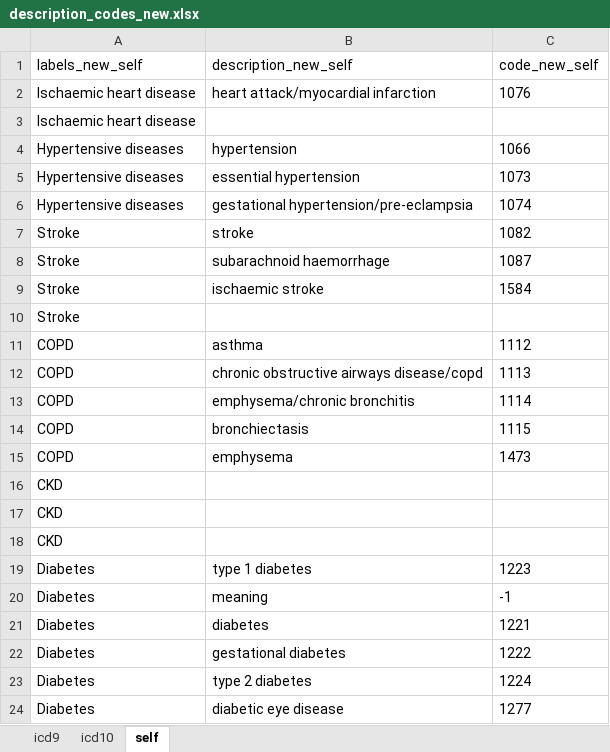
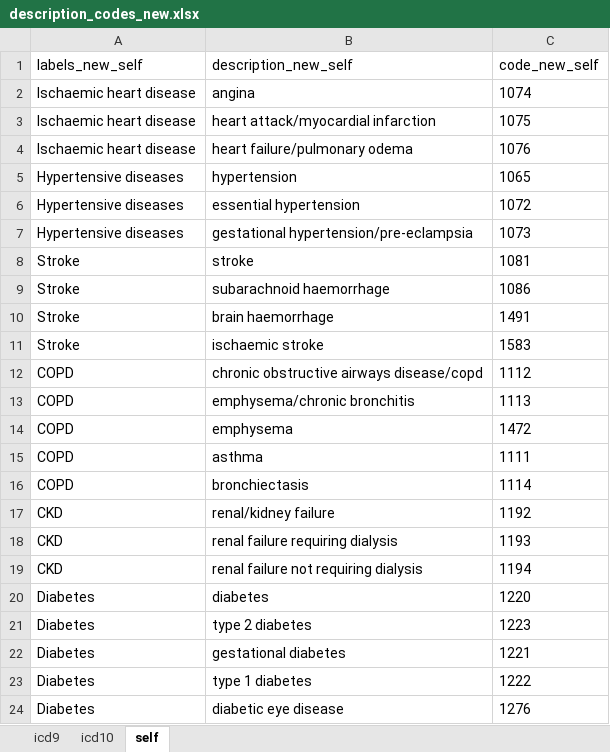
Before and after one commit to hjameei/Heterogeneity, an Excel workbook: outputs/Diagnosis/description_codes_new.xlsx, sheet self, drawn as a sheet; only a part is shown; values as stored, in another font and other column widths than the file's, no borders; removed rows and columns are numbered as before the commit, all else as after; the diff covers the shown part only; the diff names each change by its address in the sheet, - before the commit and + after, or states it on an @@ line.

```diff
--- a/outputs/Diagnosis/description_codes_new.xlsx (sheet self)
+++ b/outputs/Diagnosis/description_codes_new.xlsx (sheet self)
+row 2: Ischaemic heart disease | angina | 1074
+row 3: Ischaemic heart disease | heart attack/myocardial infarction | 1075
-B4 (description_new_self): heart attack/myocardial infarction
+B4 (description_new_self): heart failure/pulmonary odema
-row 3: Ischaemic heart disease
-C5 (code_new_self): 1066
+C5 (code_new_self): 1065
-C6 (code_new_self): 1073
+C6 (code_new_self): 1072
-C7 (code_new_self): 1074
+C7 (code_new_self): 1073
-C8 (code_new_self): 1082
+C8 (code_new_self): 1081
-C9 (code_new_self): 1087
+C9 (code_new_self): 1086
+row 10: Stroke | brain haemorrhage | 1491
-C11 (code_new_self): 1584
+C11 (code_new_self): 1583
-row 10: Stroke
-B12 (description_new_self): asthma
+B12 (description_new_self): chronic obstructive airways disease/copd
-B13 (description_new_self): chronic obstructive airways disease/copd
+B13 (description_new_self): emphysema/chronic bronchitis
+row 14: COPD | emphysema | 1472
+row 15: COPD | asthma | 1111
-B16 (description_new_self): emphysema/chronic bronchitis
+B16 (description_new_self): bronchiectasis
-row 14: COPD | bronchiectasis | 1115
-row 15: COPD | emphysema | 1473
-B17 (description_new_self): (empty)
+B17 (description_new_self): renal/kidney failure
-C17 (code_new_self): (empty)
+C17 (code_new_self): 1192
-B18 (description_new_self): (empty)
+B18 (description_new_self): renal failure requiring dialysis
-C18 (code_new_self): (empty)
+C18 (code_new_self): 1193
-B19 (description_new_self): (empty)
+B19 (description_new_self): renal failure not requiring dialysis
-C19 (code_new_self): (empty)
+C19 (code_new_self): 1194
+row 20: Diabetes | diabetes | 1220
-B21 (description_new_self): type 1 diabetes
+B21 (description_new_self): type 2 diabetes
-row 20: Diabetes | meaning | -1
-B22 (description_new_self): diabetes
+B22 (description_new_self): gestational diabetes
-B23 (description_new_self): gestational diabetes
+B23 (description_new_self): type 1 diabetes
-row 23: Diabetes | type 2 diabetes | 1224
-C24 (code_new_self): 1277
+C24 (code_new_self): 1276
```
Also changed, not shown: other rows of this sheet, Inputs/Diagnosis/Diseases_of_interest.xlsx, outputs/Diagnosis/description_codes_v1_v2.xlsx, 6 other files.
